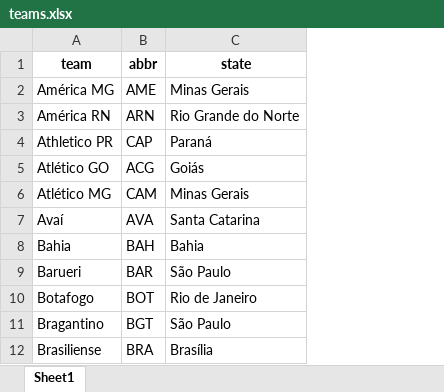
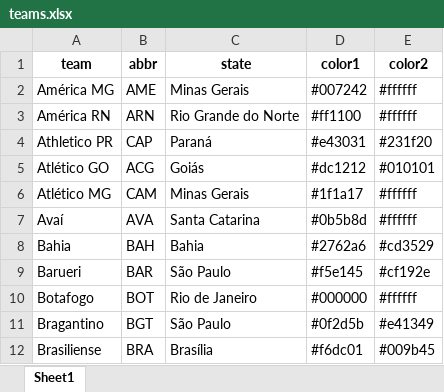
Before and after one commit to williamorim/brasileirao, an Excel workbook: data-raw/xlsx/teams.xlsx, sheet Sheet1, drawn as a sheet; only a part is shown; values as stored, in another font and other column widths than the file's, no borders; the diff names each change by its address in the sheet, - before the commit and + after, or states it on an @@ line.

```diff
--- a/data-raw/xlsx/teams.xlsx (sheet Sheet1)
+++ b/data-raw/xlsx/teams.xlsx (sheet Sheet1)
+column D (color1), rows 2-12: #007242 | #ff1100 | #e43031 | #dc1212 | #1f1a17 | #0b5b8d | #2762a6 | #f5e145 | #000000 | #0f2d5b | #f6dc01
+column E (color2), rows 2-12: #ffffff | #ffffff | #231f20 | #010101 | #ffffff | #ffffff | #cd3529 | #cf192e | #ffffff | #e41349 | #009b45
```
Also changed, not shown: 1 other file.
